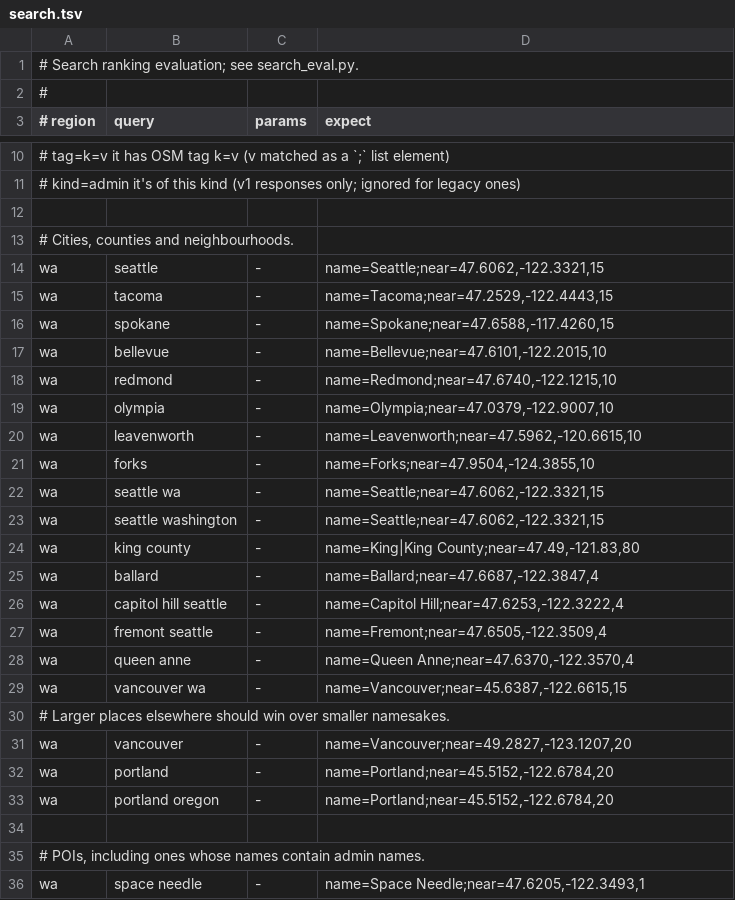
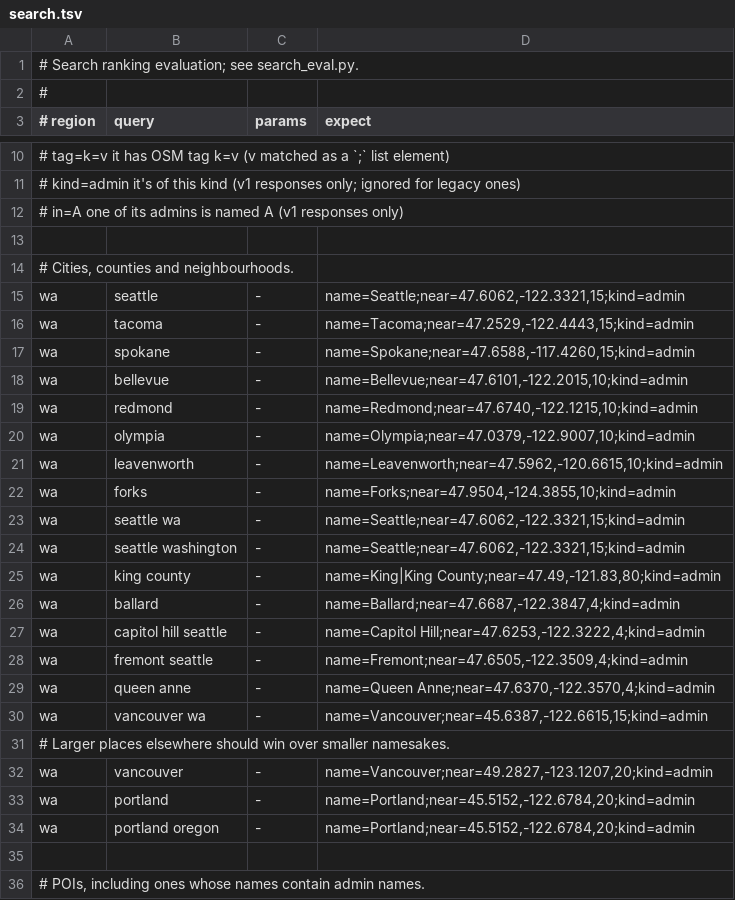
Before and after one commit to cardinalcarto/cardinalmaps, a TSV file: airmail/eval/search.tsv, drawn as a sheet; only a part is shown, gaps mark what is left out; the shorter side is filled out with more unchanged rows; the diff covers the shown part only.

Commit message:
boost admin matches for category queries, fix uncertain category matches

```diff
--- a/airmail/eval/search.tsv
+++ b/airmail/eval/search.tsv
@@ -11,24 +11,25 @@
 #   kind=admin   it's of this kind (v1 responses only; ignored for legacy ones)
+#   in=A         one of its admins is named A (v1 responses only)
 
 # Cities, counties and neighbourhoods.
-wa	seattle	-	name=Seattle;near=47.6062,-122.3321,15
-wa	tacoma	-	name=Tacoma;near=47.2529,-122.4443,15
-wa	spokane	-	name=Spokane;near=47.6588,-117.4260,15
-wa	bellevue	-	name=Bellevue;near=47.6101,-122.2015,10
-wa	redmond	-	name=Redmond;near=47.6740,-122.1215,10
-wa	olympia	-	name=Olympia;near=47.0379,-122.9007,10
-wa	leavenworth	-	name=Leavenworth;near=47.5962,-120.6615,10
-wa	forks	-	name=Forks;near=47.9504,-124.3855,10
-wa	seattle wa	-	name=Seattle;near=47.6062,-122.3321,15
-wa	seattle washington	-	name=Seattle;near=47.6062,-122.3321,15
-wa	king county	-	name=King|King County;near=47.49,-121.83,80
-wa	ballard	-	name=Ballard;near=47.6687,-122.3847,4
-wa	capitol hill seattle	-	name=Capitol Hill;near=47.6253,-122.3222,4
-wa	fremont seattle	-	name=Fremont;near=47.6505,-122.3509,4
-wa	queen anne	-	name=Queen Anne;near=47.6370,-122.3570,4
-wa	vancouver wa	-	name=Vancouver;near=45.6387,-122.6615,15
+wa	seattle	-	name=Seattle;near=47.6062,-122.3321,15;kind=admin
+wa	tacoma	-	name=Tacoma;near=47.2529,-122.4443,15;kind=admin
+wa	spokane	-	name=Spokane;near=47.6588,-117.4260,15;kind=admin
+wa	bellevue	-	name=Bellevue;near=47.6101,-122.2015,10;kind=admin
+wa	redmond	-	name=Redmond;near=47.6740,-122.1215,10;kind=admin
+wa	olympia	-	name=Olympia;near=47.0379,-122.9007,10;kind=admin
+wa	leavenworth	-	name=Leavenworth;near=47.5962,-120.6615,10;kind=admin
+wa	forks	-	name=Forks;near=47.9504,-124.3855,10;kind=admin
+wa	seattle wa	-	name=Seattle;near=47.6062,-122.3321,15;kind=admin
+wa	seattle washington	-	name=Seattle;near=47.6062,-122.3321,15;kind=admin
+wa	king county	-	name=King|King County;near=47.49,-121.83,80;kind=admin
+wa	ballard	-	name=Ballard;near=47.6687,-122.3847,4;kind=admin
+wa	capitol hill seattle	-	name=Capitol Hill;near=47.6253,-122.3222,4;kind=admin
+wa	fremont seattle	-	name=Fremont;near=47.6505,-122.3509,4;kind=admin
+wa	queen anne	-	name=Queen Anne;near=47.6370,-122.3570,4;kind=admin
+wa	vancouver wa	-	name=Vancouver;near=45.6387,-122.6615,15;kind=admin
 # Larger places elsewhere should win over smaller namesakes.
-wa	vancouver	-	name=Vancouver;near=49.2827,-123.1207,20
-wa	portland	-	name=Portland;near=45.5152,-122.6784,20
-wa	portland oregon	-	name=Portland;near=45.5152,-122.6784,20
+wa	vancouver	-	name=Vancouver;near=49.2827,-123.1207,20;kind=admin
+wa	portland	-	name=Portland;near=45.5152,-122.6784,20;kind=admin
+wa	portland oregon	-	name=Portland;near=45.5152,-122.6784,20;kind=admin
 
```
Also changed, not shown: 16 added rows elsewhere in this file, 3 other files.
